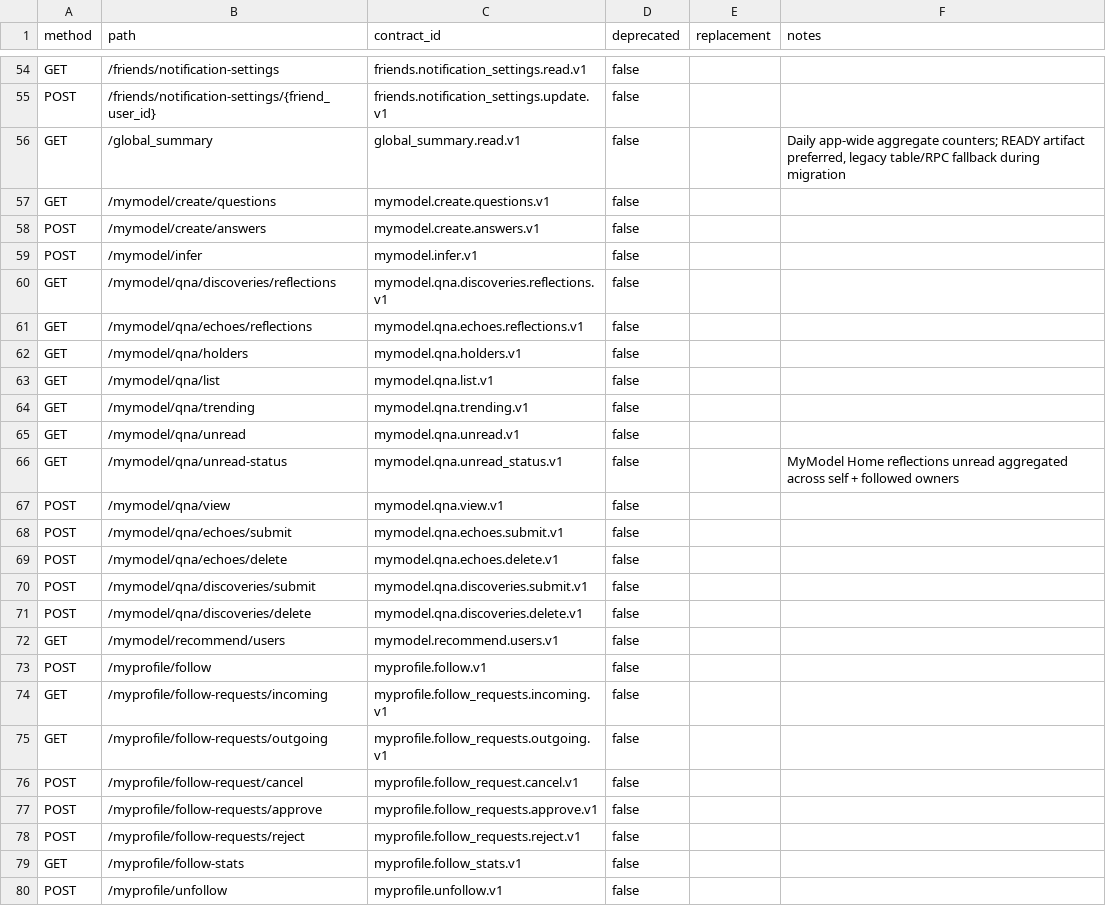
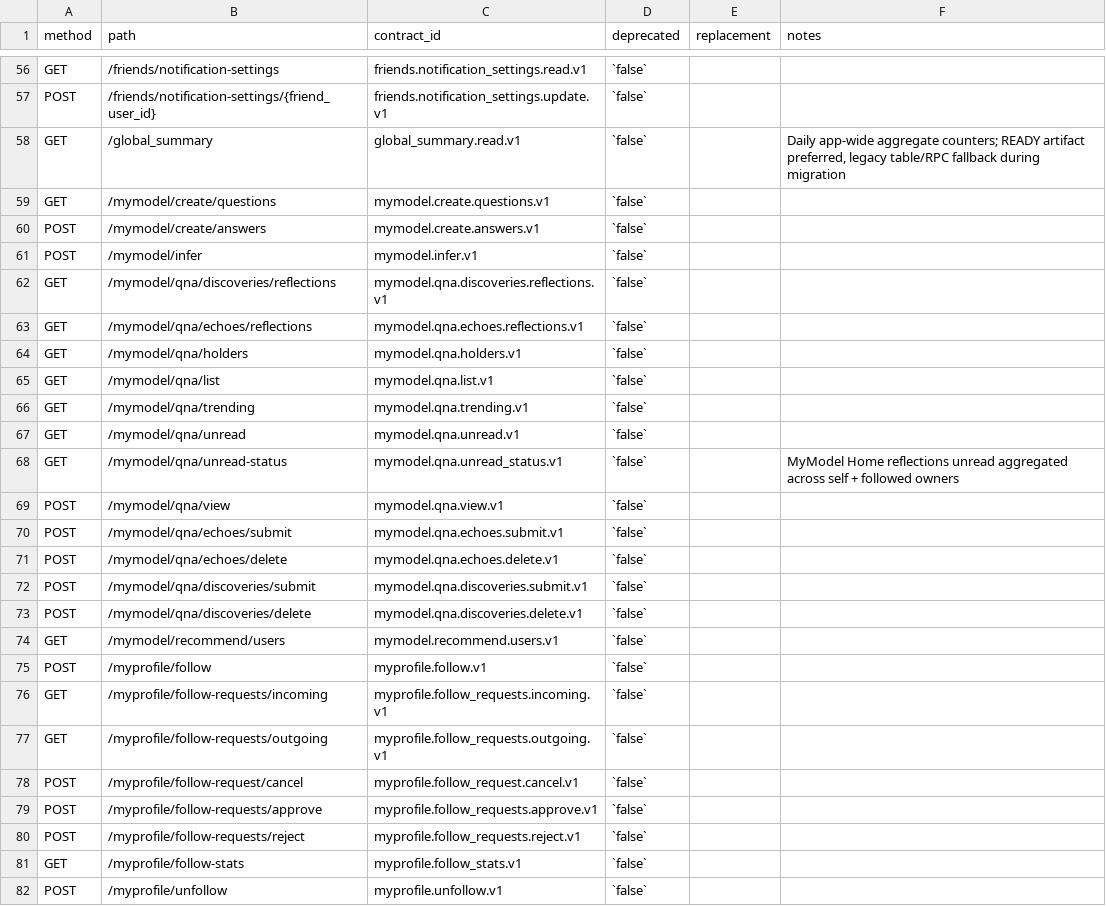
Before and after one commit to MassyuRed/Cocolon, a CSV file: Cocolon_前提資料/inventory/public_api_registry.csv, drawn as a sheet; only a part is shown, gaps mark what is left out; addresses are those after the commit; the diff covers the shown part only; the diff names each change by its address in the sheet, - before the commit and + after, or states it on an @@ line.

```diff
--- a/Cocolon_前提資料/inventory/public_api_registry.csv
+++ b/Cocolon_前提資料/inventory/public_api_registry.csv
-D56:D82 (deprecated): false
+D56:D82 (deprecated): `false`
```
Also changed, not shown: 2 added rows and 68 edited cells elsewhere in this file, Cocolon_前提資料/inventory/Cocolon_inventory_full.csv, Cocolon_前提資料/inventory/current_snapshot_changed_files.csv, 19 other files.
